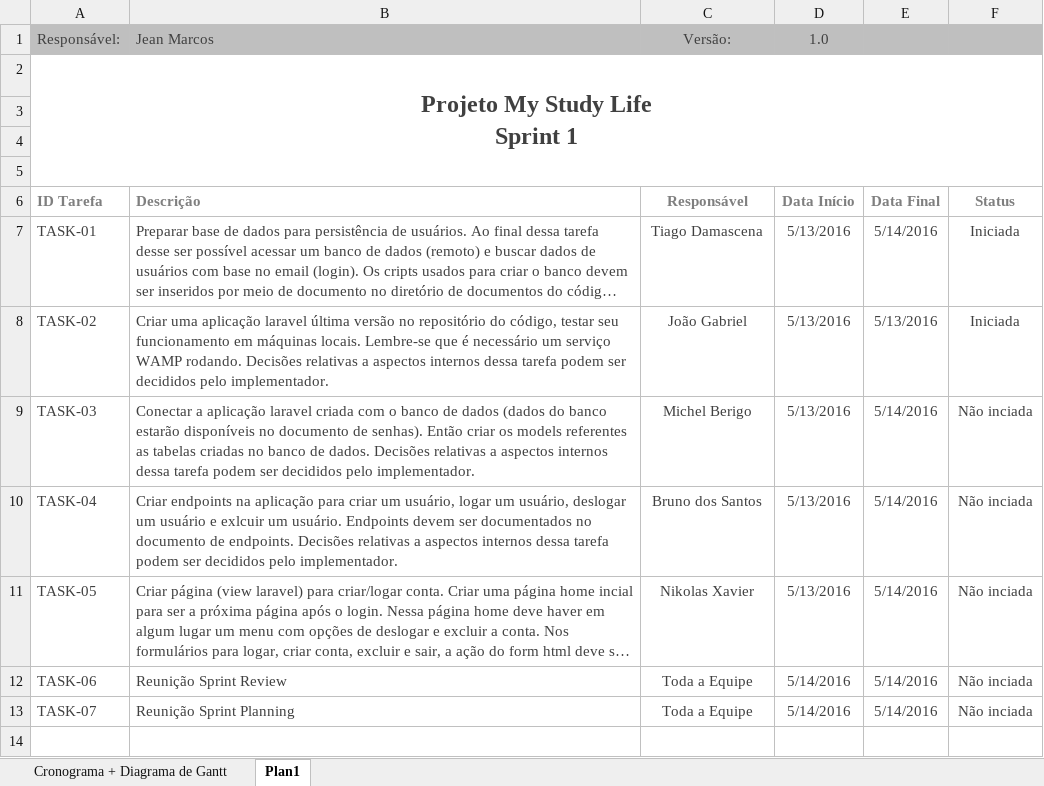
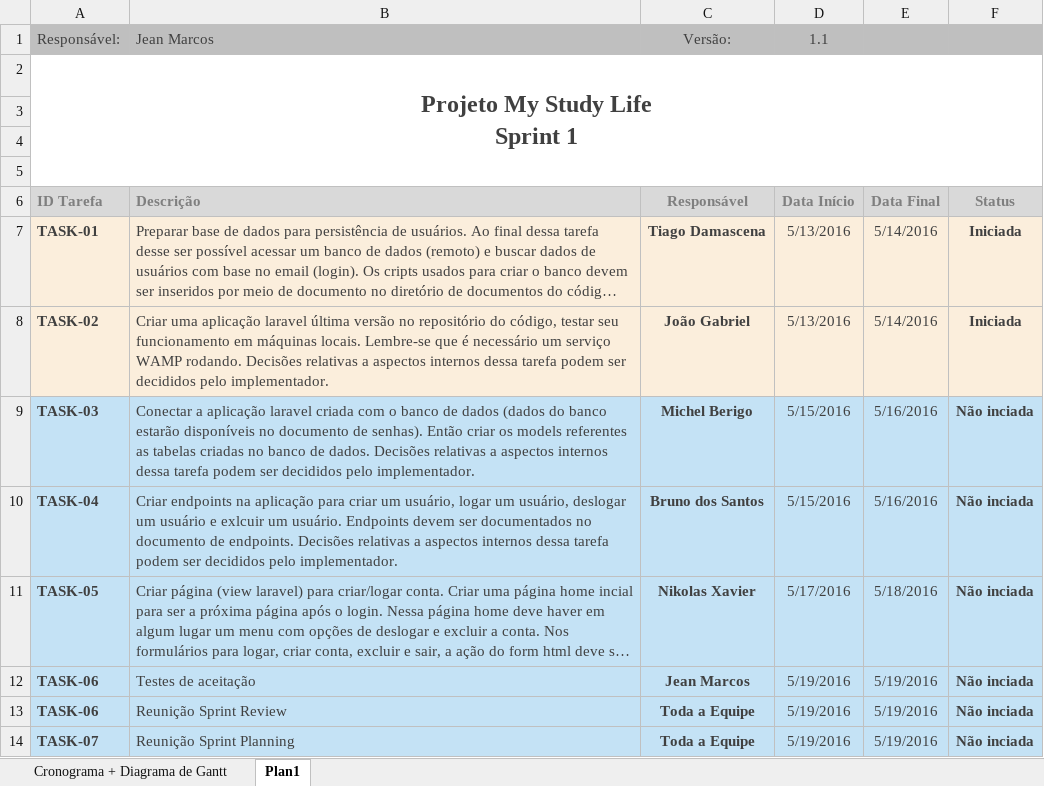
Before and after one commit to TiagoDamascena/PGP-2016, an Excel workbook: docs/Project Docs/MSL_CP_CronogramaDoProjeto.xlsx, sheet Plan1, drawn as a sheet; long unchanged cells end in …; values as stored, in another font and other column widths than the file's, no borders; addresses are those after the commit; the diff names each change by its address in the sheet, - before the commit and + after, or states it on an @@ line.

Commit message:
Atualizações na documentação: cronograma do sprint 1.

```diff
--- a/docs/Project Docs/MSL_CP_CronogramaDoProjeto.xlsx (sheet Plan1)
+++ b/docs/Project Docs/MSL_CP_CronogramaDoProjeto.xlsx (sheet Plan1)
-D1: 1.0
+D1: 1.1
-A6:F6 fill: none
+A6:F6 fill: #D9D9D9
-A7:A11 bold: off
+A7:A11 bold: on
-A7:F8 fill: none
+A7:F8 fill: #FBEEDC
-C7:C11 bold: off
+C7:C11 bold: on
-F7:F11 bold: off
+F7:F11 bold: on
-E8: 5/13/2016
+E8: 5/14/2016
-A9:F11 fill: none
+A9:F11 fill: #C4E2F5
-D9:D10: 5/13/2016
+D9:D10: 5/15/2016
-E9:E10: 5/14/2016
+E9:E10: 5/16/2016
-D11: 5/13/2016
+D11: 5/17/2016
-E11: 5/14/2016
+E11: 5/18/2016
+row 12: TASK-06 | Testes de aceitação | Jean Marcos | 5/19/2016 | 5/19/2016 | Não inciada
-A13:F14 fill: none
+A13:F14 fill: #C4E2F5
-A13:A14 bold: off
+A13:A14 bold: on
-C13:C14 bold: off
+C13:C14 bold: on
-D13:D14: 5/14/2016
+D13:D14: 5/19/2016
-E13:E14: 5/14/2016
+E13:E14: 5/19/2016
-F13:F14 bold: off
+F13:F14 bold: on
```
Also changed, not shown: 1 other file.
